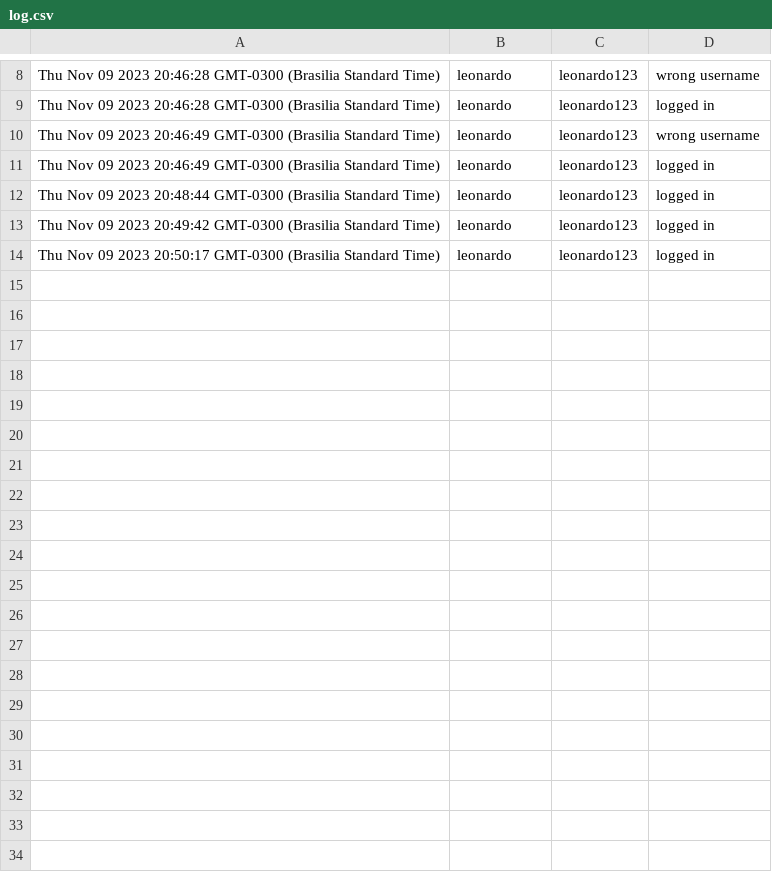
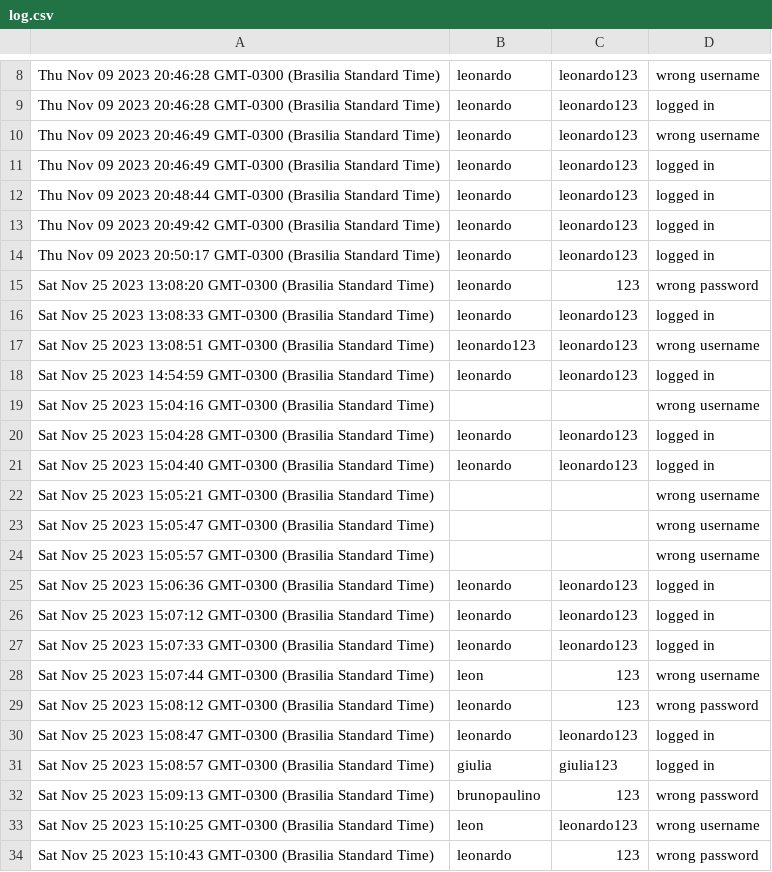
Before and after one commit to giuliamoscoso/teste-tecnico, a CSV file: src/modules/database/log.csv, drawn as a sheet; only a part is shown, gaps mark what is left out; the diff covers the shown part only; the diff names each change by its address in the sheet, - before the commit and + after, or states it on an @@ line.

```diff
--- a/src/modules/database/log.csv
+++ b/src/modules/database/log.csv
+row 15: Sat Nov 25 2023 13:08:20 GMT-0300 (Brasilia Standard Time) | leonardo | 123 | wrong password
+row 16: Sat Nov 25 2023 13:08:33 GMT-0300 (Brasilia Standard Time) | leonardo | leonardo123 | logged in
+row 17: Sat Nov 25 2023 13:08:51 GMT-0300 (Brasilia Standard Time) | leonardo123 | leonardo123 | wrong username
+row 18: Sat Nov 25 2023 14:54:59 GMT-0300 (Brasilia Standard Time) | leonardo | leonardo123 | logged in
+row 19: Sat Nov 25 2023 15:04:16 GMT-0300 (Brasilia Standard Time) |  |  | wrong username
+row 20: Sat Nov 25 2023 15:04:28 GMT-0300 (Brasilia Standard Time) | leonardo | leonardo123 | logged in
+row 21: Sat Nov 25 2023 15:04:40 GMT-0300 (Brasilia Standard Time) | leonardo | leonardo123 | logged in
+row 22: Sat Nov 25 2023 15:05:21 GMT-0300 (Brasilia Standard Time) |  |  | wrong username
+row 23: Sat Nov 25 2023 15:05:47 GMT-0300 (Brasilia Standard Time) |  |  | wrong username
+row 24: Sat Nov 25 2023 15:05:57 GMT-0300 (Brasilia Standard Time) |  |  | wrong username
+row 25: Sat Nov 25 2023 15:06:36 GMT-0300 (Brasilia Standard Time) | leonardo | leonardo123 | logged in
+row 26: Sat Nov 25 2023 15:07:12 GMT-0300 (Brasilia Standard Time) | leonardo | leonardo123 | logged in
+row 27: Sat Nov 25 2023 15:07:33 GMT-0300 (Brasilia Standard Time) | leonardo | leonardo123 | logged in
+row 28: Sat Nov 25 2023 15:07:44 GMT-0300 (Brasilia Standard Time) | leon | 123 | wrong username
+row 29: Sat Nov 25 2023 15:08:12 GMT-0300 (Brasilia Standard Time) | leonardo | 123 | wrong password
+row 30: Sat Nov 25 2023 15:08:47 GMT-0300 (Brasilia Standard Time) | leonardo | leonardo123 | logged in
+row 31: Sat Nov 25 2023 15:08:57 GMT-0300 (Brasilia Standard Time) | giulia | giulia123 | logged in
+row 32: Sat Nov 25 2023 15:09:13 GMT-0300 (Brasilia Standard Time) | brunopaulino | 123 | wrong password
+row 33: Sat Nov 25 2023 15:10:25 GMT-0300 (Brasilia Standard Time) | leon | leonardo123 | wrong username
+row 34: Sat Nov 25 2023 15:10:43 GMT-0300 (Brasilia Standard Time) | leonardo | 123 | wrong password
```
Also changed, not shown: 12 added rows elsewhere in this file, 6 other files.
